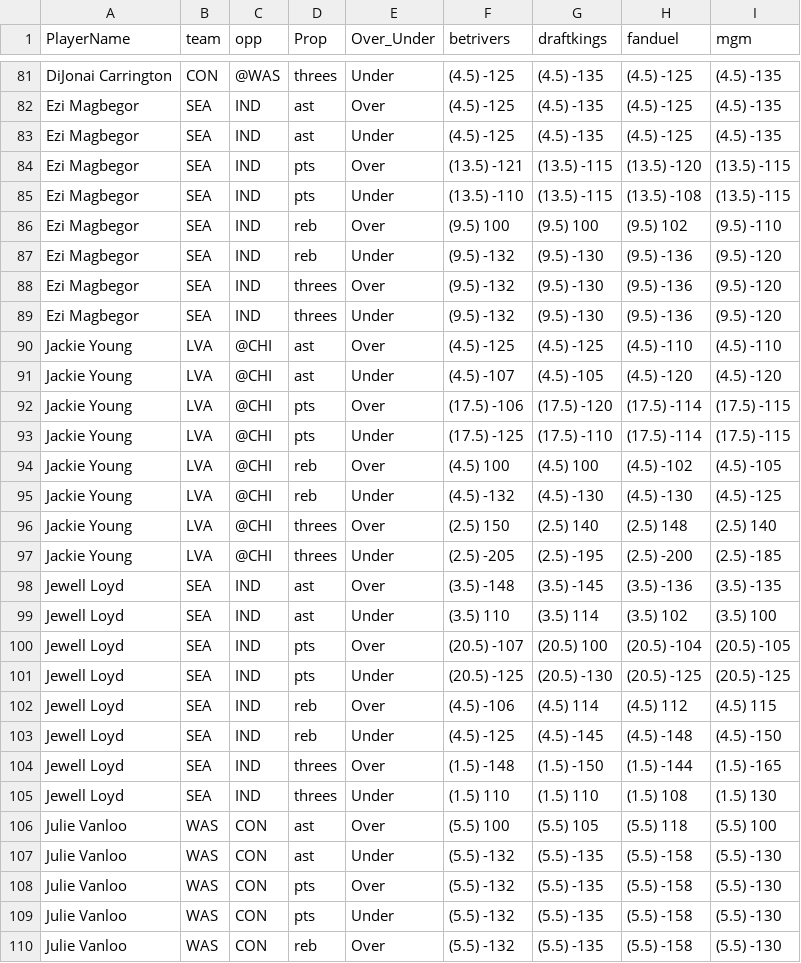
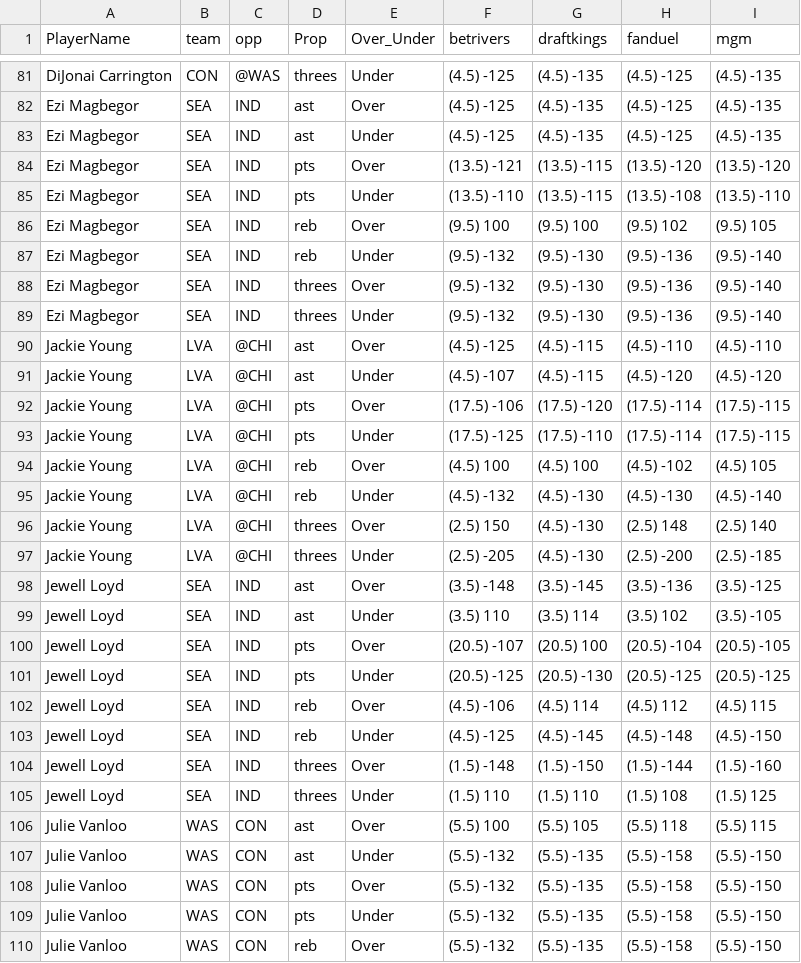
Before and after one commit to DhirenShivdasani/mlb, a CSV file: wnba_props.csv, drawn as a sheet; only a part is shown, gaps mark what is left out; the diff covers the shown part only.

Commit message:
Automated update by scheduler

```diff
--- a/wnba_props.csv
+++ b/wnba_props.csv
@@ -83,18 +83,18 @@ Ezi Magbegor,SEA,IND,ast,Over,(4.5) -125,(4.5) -135,(4.5) -125,(4.5) -135
 Ezi Magbegor,SEA,IND,ast,Under,(4.5) -125,(4.5) -135,(4.5) -125,(4.5) -135
-Ezi Magbegor,SEA,IND,pts,Over,(13.5) -121,(13.5) -115,(13.5) -120,(13.5) -115
-Ezi Magbegor,SEA,IND,pts,Under,(13.5) -110,(13.5) -115,(13.5) -108,(13.5) -115
-Ezi Magbegor,SEA,IND,reb,Over,(9.5) 100,(9.5) 100,(9.5) 102,(9.5) -110
-Ezi Magbegor,SEA,IND,reb,Under,(9.5) -132,(9.5) -130,(9.5) -136,(9.5) -120
-Ezi Magbegor,SEA,IND,threes,Over,(9.5) -132,(9.5) -130,(9.5) -136,(9.5) -120
-Ezi Magbegor,SEA,IND,threes,Under,(9.5) -132,(9.5) -130,(9.5) -136,(9.5) -120
-Jackie Young,LVA,@CHI,ast,Over,(4.5) -125,(4.5) -125,(4.5) -110,(4.5) -110
-Jackie Young,LVA,@CHI,ast,Under,(4.5) -107,(4.5) -105,(4.5) -120,(4.5) -120
+Ezi Magbegor,SEA,IND,pts,Over,(13.5) -121,(13.5) -115,(13.5) -120,(13.5) -120
+Ezi Magbegor,SEA,IND,pts,Under,(13.5) -110,(13.5) -115,(13.5) -108,(13.5) -110
+Ezi Magbegor,SEA,IND,reb,Over,(9.5) 100,(9.5) 100,(9.5) 102,(9.5) 105
+Ezi Magbegor,SEA,IND,reb,Under,(9.5) -132,(9.5) -130,(9.5) -136,(9.5) -140
+Ezi Magbegor,SEA,IND,threes,Over,(9.5) -132,(9.5) -130,(9.5) -136,(9.5) -140
+Ezi Magbegor,SEA,IND,threes,Under,(9.5) -132,(9.5) -130,(9.5) -136,(9.5) -140
+Jackie Young,LVA,@CHI,ast,Over,(4.5) -125,(4.5) -115,(4.5) -110,(4.5) -110
+Jackie Young,LVA,@CHI,ast,Under,(4.5) -107,(4.5) -115,(4.5) -120,(4.5) -120
 Jackie Young,LVA,@CHI,pts,Over,(17.5) -106,(17.5) -120,(17.5) -114,(17.5) -115
 Jackie Young,LVA,@CHI,pts,Under,(17.5) -125,(17.5) -110,(17.5) -114,(17.5) -115
-Jackie Young,LVA,@CHI,reb,Over,(4.5) 100,(4.5) 100,(4.5) -102,(4.5) -105
-Jackie Young,LVA,@CHI,reb,Under,(4.5) -132,(4.5) -130,(4.5) -130,(4.5) -125
-Jackie Young,LVA,@CHI,threes,Over,(2.5) 150,(2.5) 140,(2.5) 148,(2.5) 140
-Jackie Young,LVA,@CHI,threes,Under,(2.5) -205,(2.5) -195,(2.5) -200,(2.5) -185
-Jewell Loyd,SEA,IND,ast,Over,(3.5) -148,(3.5) -145,(3.5) -136,(3.5) -135
-Jewell Loyd,SEA,IND,ast,Under,(3.5) 110,(3.5) 114,(3.5) 102,(3.5) 100
+Jackie Young,LVA,@CHI,reb,Over,(4.5) 100,(4.5) 100,(4.5) -102,(4.5) 105
+Jackie Young,LVA,@CHI,reb,Under,(4.5) -132,(4.5) -130,(4.5) -130,(4.5) -140
+Jackie Young,LVA,@CHI,threes,Over,(2.5) 150,(4.5) -130,(2.5) 148,(2.5) 140
+Jackie Young,LVA,@CHI,threes,Under,(2.5) -205,(4.5) -130,(2.5) -200,(2.5) -185
+Jewell Loyd,SEA,IND,ast,Over,(3.5) -148,(3.5) -145,(3.5) -136,(3.5) -125
+Jewell Loyd,SEA,IND,ast,Under,(3.5) 110,(3.5) 114,(3.5) 102,(3.5) -105
 Jewell Loyd,SEA,IND,pts,Over,(20.5) -107,(20.5) 100,(20.5) -104,(20.5) -105
@@ -103,8 +103,8 @@ Jewell Loyd,SEA,IND,reb,Over,(4.5) -106,(4.5) 114,(4.5) 112,(4.5) 115
 Jewell Loyd,SEA,IND,reb,Under,(4.5) -125,(4.5) -145,(4.5) -148,(4.5) -150
-Jewell Loyd,SEA,IND,threes,Over,(1.5) -148,(1.5) -150,(1.5) -144,(1.5) -165
-Jewell Loyd,SEA,IND,threes,Under,(1.5) 110,(1.5) 110,(1.5) 108,(1.5) 130
-Julie Vanloo,WAS,CON,ast,Over,(5.5) 100,(5.5) 105,(5.5) 118,(5.5) 100
-Julie Vanloo,WAS,CON,ast,Under,(5.5) -132,(5.5) -135,(5.5) -158,(5.5) -130
-Julie Vanloo,WAS,CON,pts,Over,(5.5) -132,(5.5) -135,(5.5) -158,(5.5) -130
-Julie Vanloo,WAS,CON,pts,Under,(5.5) -132,(5.5) -135,(5.5) -158,(5.5) -130
-Julie Vanloo,WAS,CON,reb,Over,(5.5) -132,(5.5) -135,(5.5) -158,(5.5) -130
+Jewell Loyd,SEA,IND,threes,Over,(1.5) -148,(1.5) -150,(1.5) -144,(1.5) -160
+Jewell Loyd,SEA,IND,threes,Under,(1.5) 110,(1.5) 110,(1.5) 108,(1.5) 125
+Julie Vanloo,WAS,CON,ast,Over,(5.5) 100,(5.5) 105,(5.5) 118,(5.5) 115
+Julie Vanloo,WAS,CON,ast,Under,(5.5) -132,(5.5) -135,(5.5) -158,(5.5) -150
+Julie Vanloo,WAS,CON,pts,Over,(5.5) -132,(5.5) -135,(5.5) -158,(5.5) -150
+Julie Vanloo,WAS,CON,pts,Under,(5.5) -132,(5.5) -135,(5.5) -158,(5.5) -150
+Julie Vanloo,WAS,CON,reb,Over,(5.5) -132,(5.5) -135,(5.5) -158,(5.5) -150
```
Also changed, not shown: 53 edited cells elsewhere in this file.
